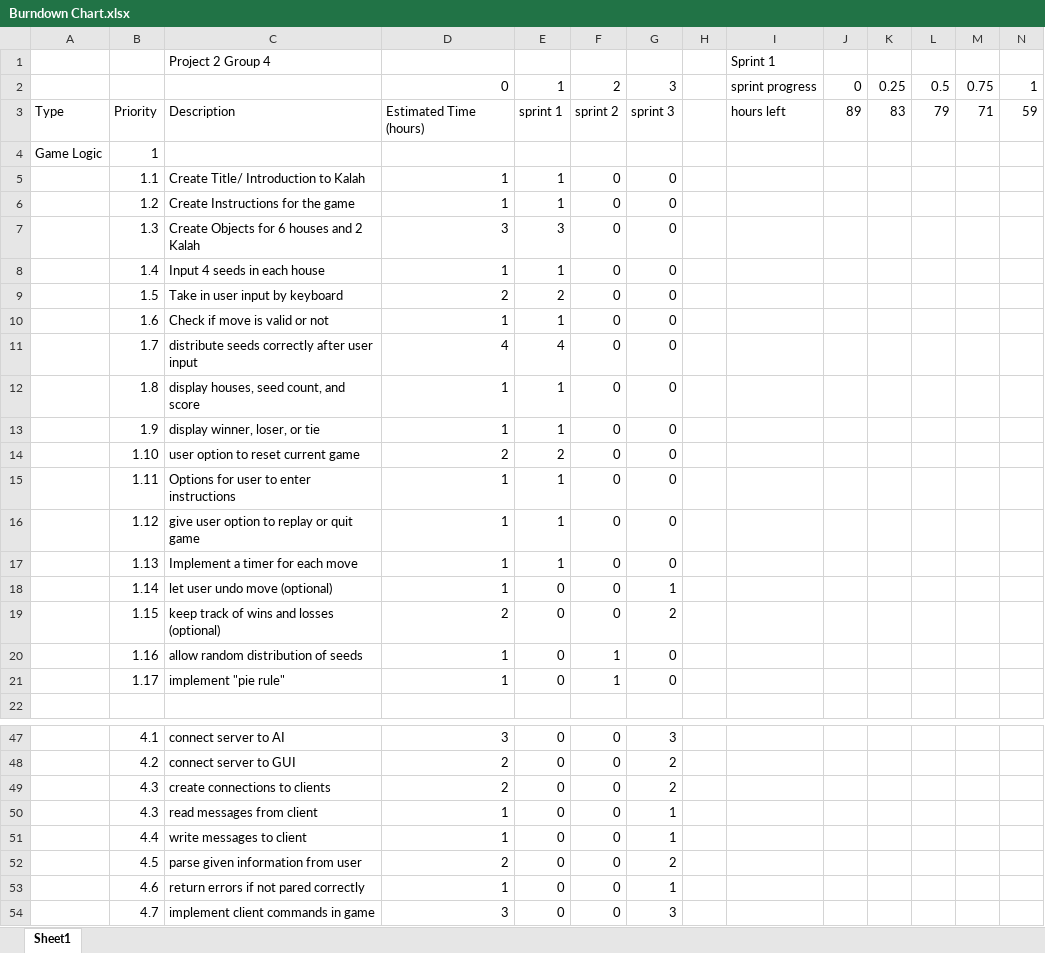
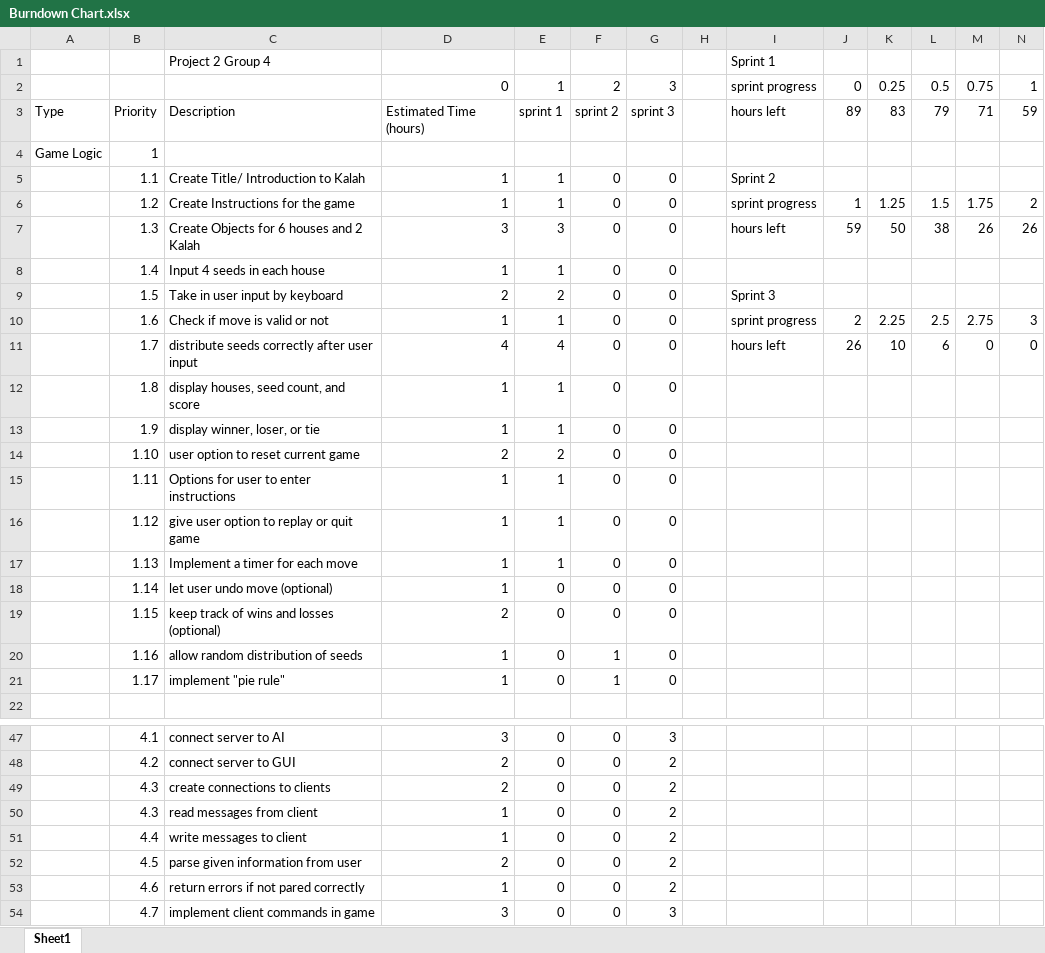
Before and after one commit to EvModder/CSCE-315-KalahGame, an Excel workbook: SCRUM Files/Burndown Chart.xlsx, sheet Sheet1, drawn as a sheet; only a part is shown, gaps mark what is left out; values as stored, in another font and other column widths than the file's, no borders; charts and pictures not drawn; the diff names each change by its address in the sheet, - before the commit and + after, or states it on an @@ line.

```diff
--- a/SCRUM Files/Burndown Chart.xlsx (sheet Sheet1)
+++ b/SCRUM Files/Burndown Chart.xlsx (sheet Sheet1)
-I5: (empty)
+I5: Sprint 2
-I6: (empty)
+I6: sprint progress
-J6: (empty)
+J6: 1
-K6: (empty)
+K6: 1.25
-L6: (empty)
+L6: 1.5
-M6: (empty)
+M6: 1.75
-N6: (empty)
+N6: 2
-I7: (empty)
+I7: hours left
-J7: (empty)
+J7: 59
-K7: (empty)
+K7: 50
-L7: (empty)
+L7: 38
-M7: (empty)
+M7: 26
-N7: (empty)
+N7: 26
-I9: (empty)
+I9: Sprint 3
-I10: (empty)
+I10: sprint progress
-J10: (empty)
+J10: 2
-K10: (empty)
+K10: 2.25
-L10: (empty)
+L10: 2.5
-M10: (empty)
+M10: 2.75
-N10: (empty)
+N10: 3
-I11: (empty)
+I11: hours left
-J11: (empty)
+J11: 26
-K11: (empty)
+K11: 10
-L11: (empty)
+L11: 6
-M11: (empty)
+M11: 0
-N11: (empty)
+N11: 0
-G18: 1
+G18: 0
-G19: 2
+G19: 0
-G50:G51: 1
+G50:G51: 2
-G53: 1
+G53: 2
```
Also changed, not shown: charts or pictures, SCRUM Files/Sprint 3 Backlog.xlsx, SCRUM Files/Sprint 3 Burndown Chart.xlsx, 1 other file.
